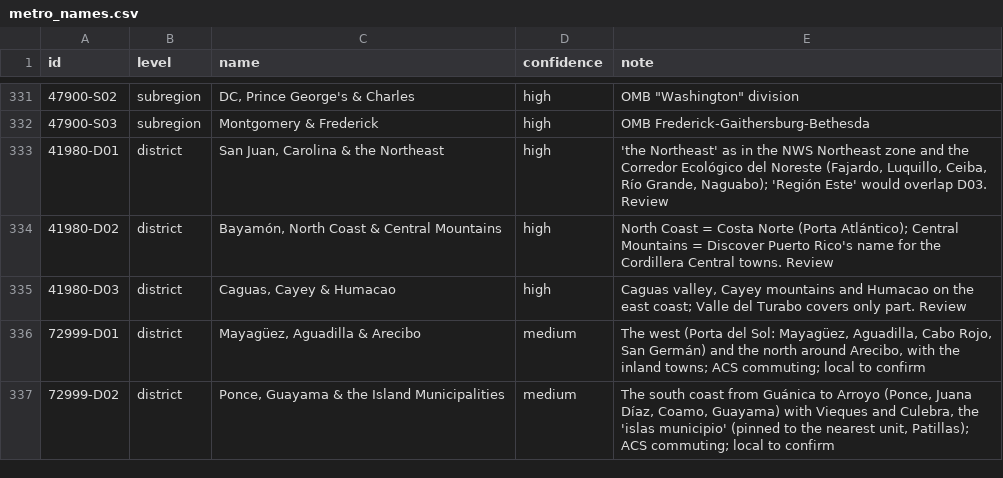
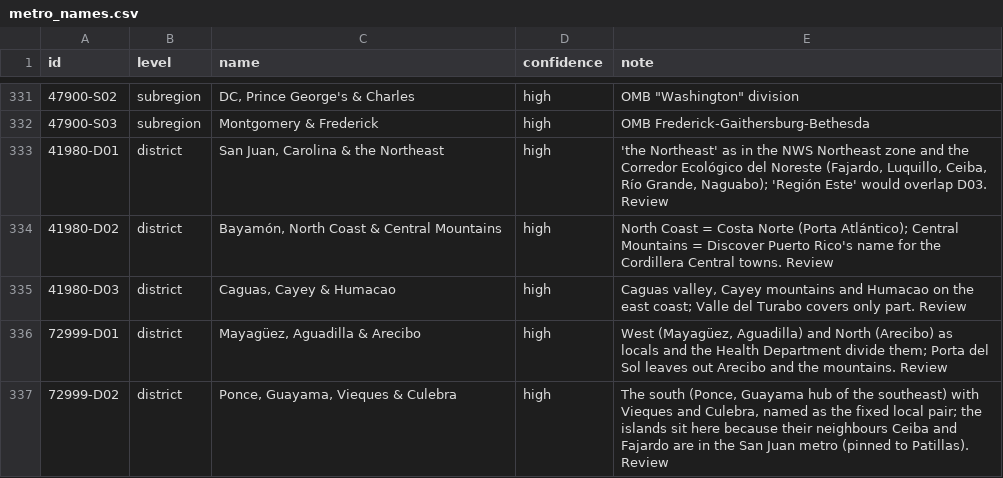
Before and after one commit to jcstockman/EconomicAtlas, a CSV file: regions/metros/metro_names.csv, drawn as a sheet; only a part is shown, gaps mark what is left out.

```diff
--- a/regions/metros/metro_names.csv
+++ b/regions/metros/metro_names.csv
@@ -335,3 +335,3 @@ id,level,name,confidence,note
 41980-D03,district,"Caguas, Cayey & Humacao",high,"Caguas valley, Cayey mountains and Humacao on the east coast; Valle del Turabo covers only part. Review"
-72999-D01,district,"Mayagüez, Aguadilla & Arecibo",medium,"The west (Porta del Sol: Mayagüez, Aguadilla, Cabo Rojo, San Germán) and the north around Arecibo, with the inland towns; ACS commuting; local to confirm"
-72999-D02,district,"Ponce, Guayama & the Island Municipalities",medium,"The south coast from Guánica to Arroyo (Ponce, Juana Díaz, Coamo, Guayama) with Vieques and Culebra, the 'islas municipio' (pinned to the nearest unit, Patillas); ACS commuting; local to confirm"
+72999-D01,district,"Mayagüez, Aguadilla & Arecibo",high,"West (Mayagüez, Aguadilla) and North (Arecibo) as locals and the Health Department divide them; Porta del Sol leaves out Arecibo and the mountains. Review"
+72999-D02,district,"Ponce, Guayama, Vieques & Culebra",high,"The south (Ponce, Guayama hub of the southeast) with Vieques and Culebra, named as the fixed local pair; the islands sit here because their neighbours Ceiba and Fajardo are in the San Juan metro (pinned to Patillas). Review"
```
Also changed, not shown: regions/metros/districts.csv, 2 other files.
